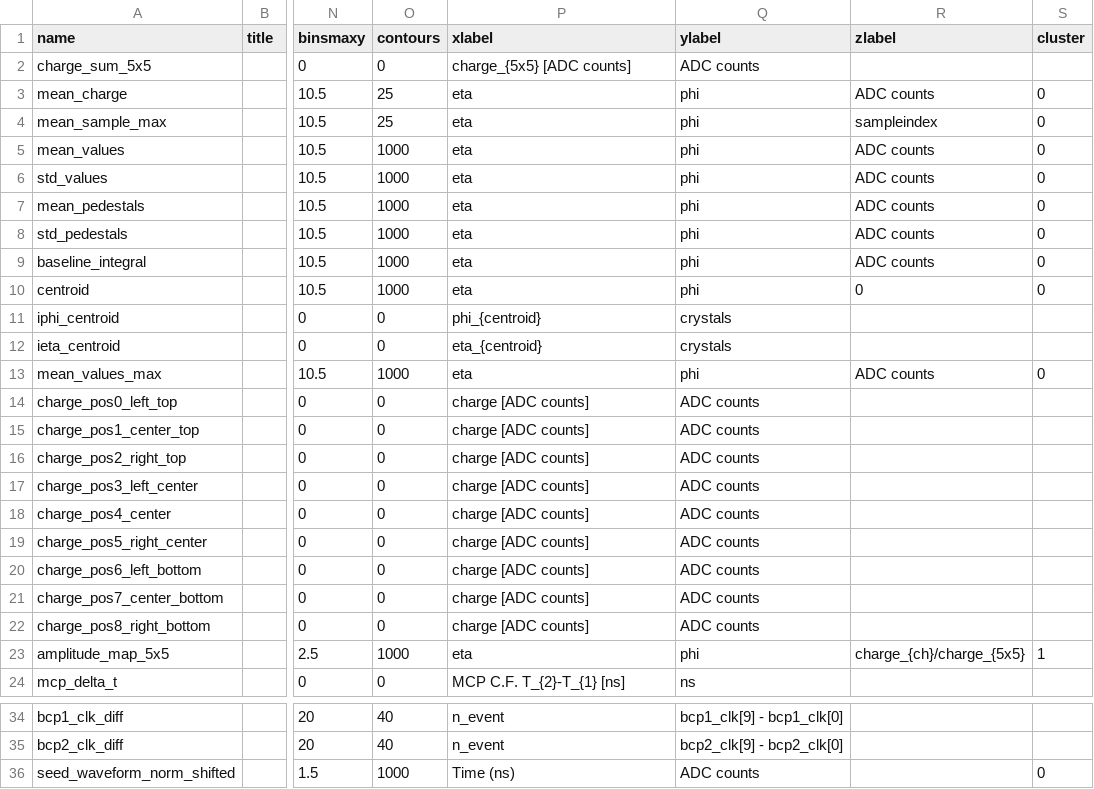
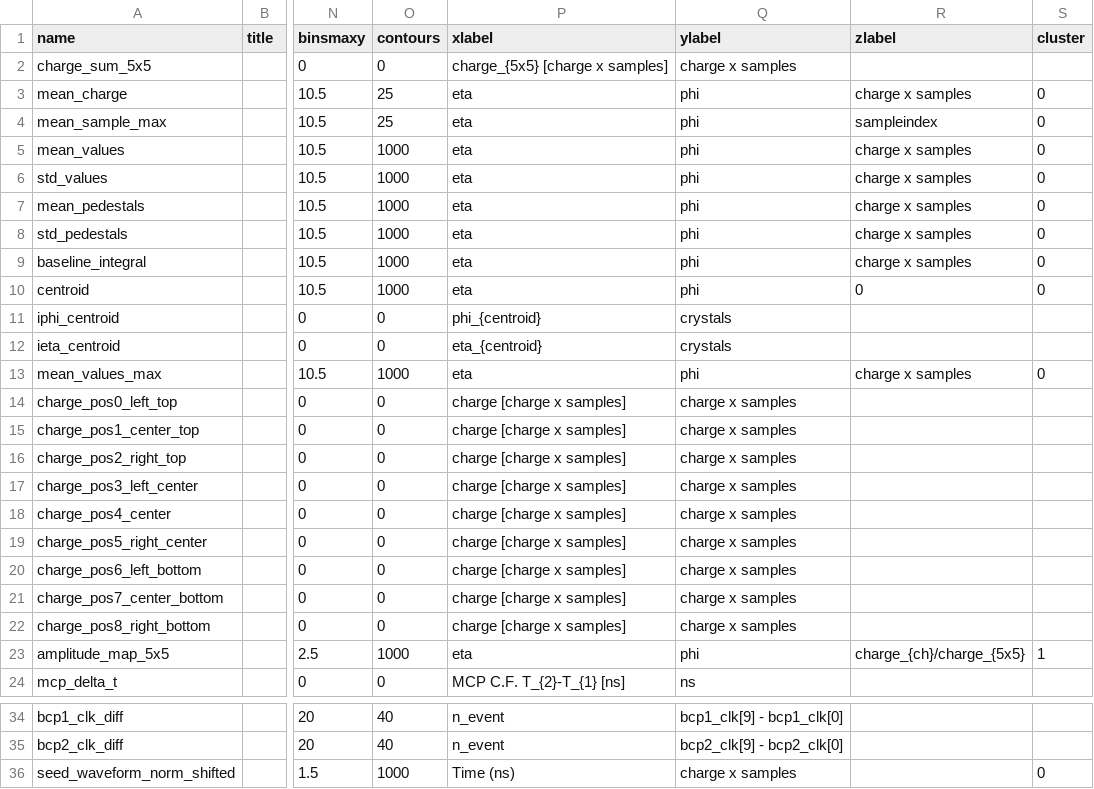
Before and after one commit to faiella1920289-create/ECAL_TB2025, a CSV file: plotlists/plot_list_beam.csv, drawn as a sheet; only a part is shown, gaps mark what is left out; the diff names each change by its address in the sheet, - before the commit and + after, or states it on an @@ line.

```diff
--- a/plotlists/plot_list_beam.csv
+++ b/plotlists/plot_list_beam.csv
-P2 (xlabel): charge_{5x5} [ADC counts]
+P2 (xlabel): charge_{5x5} [charge x samples]
-Q2 (ylabel): ADC counts
+Q2 (ylabel): charge x samples
-R3 (zlabel): ADC counts
+R3 (zlabel): charge x samples
-R5:R9 (zlabel): ADC counts
+R5:R9 (zlabel): charge x samples
-R13 (zlabel): ADC counts
+R13 (zlabel): charge x samples
-P14:P22 (xlabel): charge [ADC counts]
+P14:P22 (xlabel): charge [charge x samples]
-Q14:Q22 (ylabel): ADC counts
+Q14:Q22 (ylabel): charge x samples
-Q36 (ylabel): ADC counts
+Q36 (ylabel): charge x samples
```
Also changed, not shown: plotlists/plot_list_laser.csv, 4 other files.
